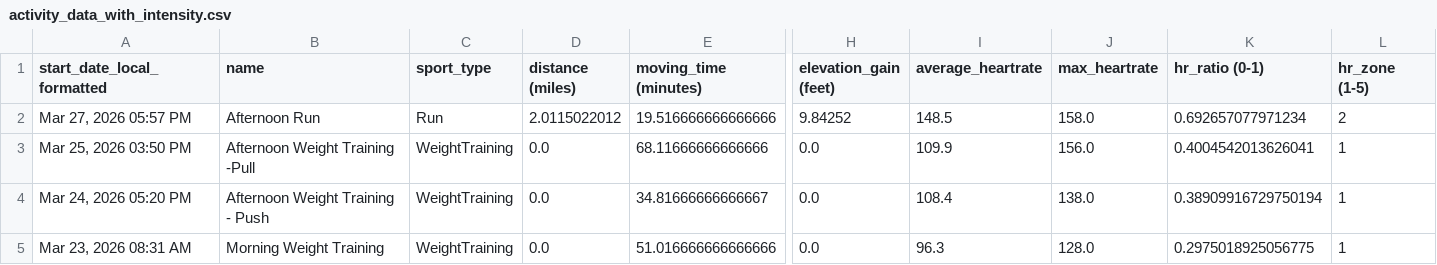
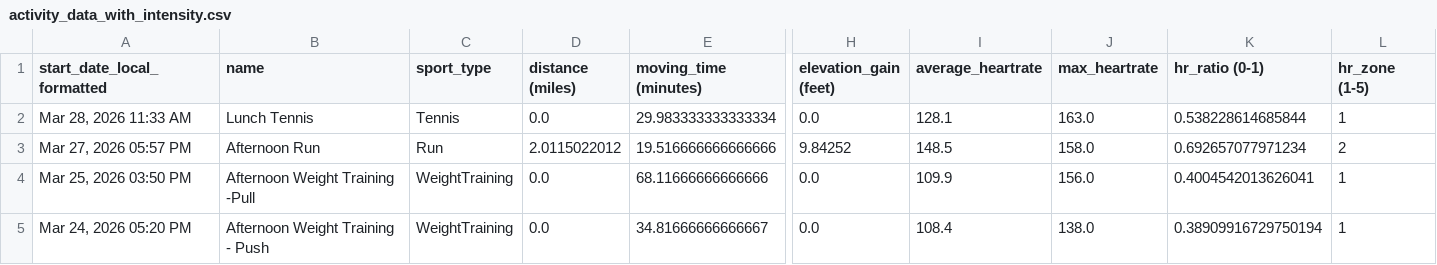
Before and after one commit to adbrigs/strava-training-dashboard, a CSV file: Training_Intensity_Report/dashboard/data/activity_data_with_intensity.csv, drawn as a sheet; only a part is shown, gaps mark what is left out; the shorter side is filled out with more unchanged rows; rows hold the shown columns only; the diff names each change by its address in the sheet, - before the commit and + after, or states it on an @@ line.

```diff
--- a/Training_Intensity_Report/dashboard/data/activity_data_with_intensity.csv
+++ b/Training_Intensity_Report/dashboard/data/activity_data_with_intensity.csv
+row 2: Mar 28, 2026 11:33 AM | Lunch Tennis | Tennis | 0.0 | 29.983333333333334 | 0.0 | 128.1 | 163.0 | 0.538228614685844 | 1
```
Also changed, not shown: Training_Intensity_Report/dashboard/data/all_activities_rawdata.csv.
